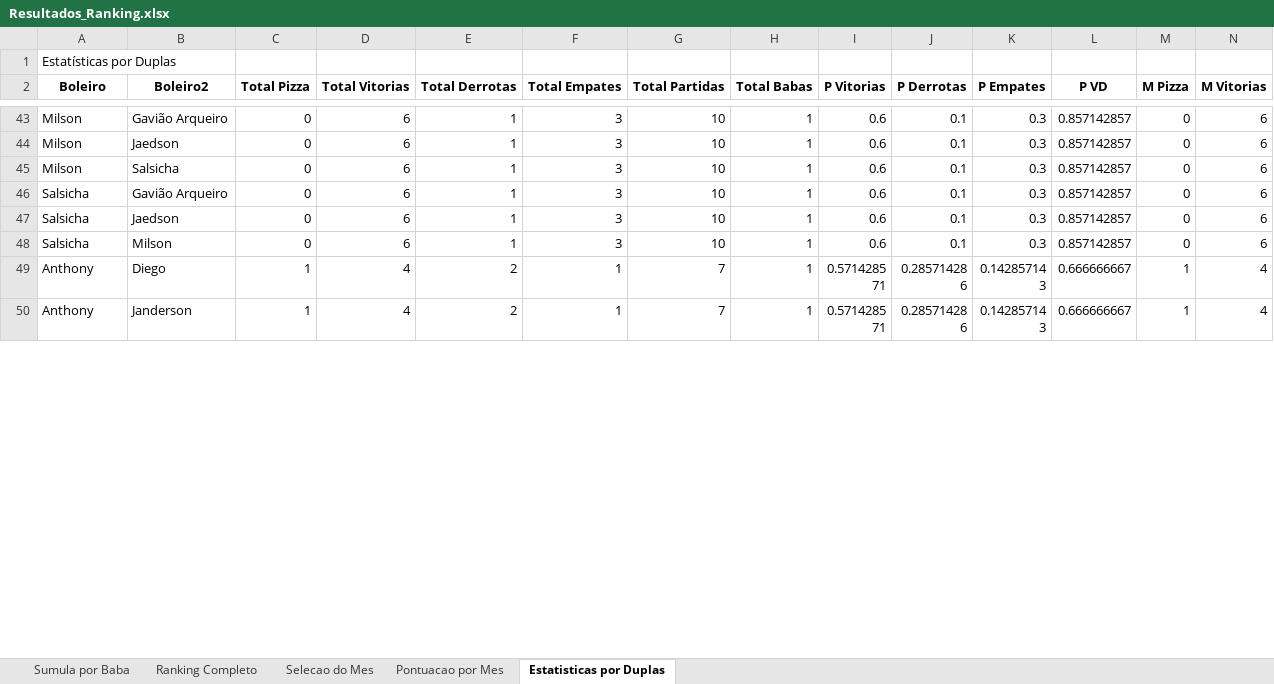
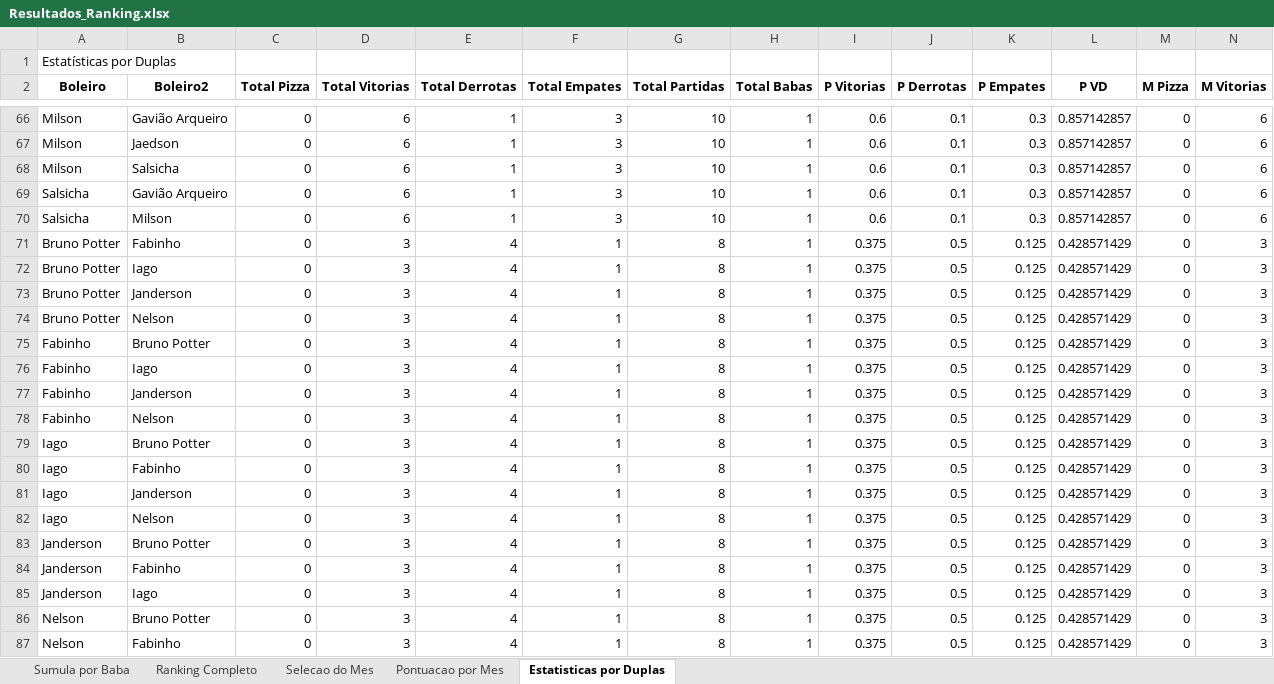
Before and after one commit to FlickFlash/associacao-futebol, an Excel workbook: Teste_1_Jogador_Completo/Resultados_Ranking.xlsx, sheet Estatisticas por Duplas, drawn as a sheet; only a part is shown, gaps mark what is left out; the shorter side is filled out with more unchanged rows; values as stored, in another font and other column widths than the file's, no borders; removed rows and columns are numbered as before the commit, all else as after; rows hold the shown columns only; the diff covers the shown part only; the diff names each change by its address in the sheet, - before the commit and + after, or states it on an @@ line.

```diff
--- a/Teste_1_Jogador_Completo/Resultados_Ranking.xlsx (sheet Estatisticas por Duplas)
+++ b/Teste_1_Jogador_Completo/Resultados_Ranking.xlsx (sheet Estatisticas por Duplas)
-row 47: Salsicha | Jaedson | 0 | 6 | 1 | 3 | 10 | 1 | 0.6 | 0.1 | 0.3 | 0.857142857 | 0 | 6
+row 71: Bruno Potter | Fabinho | 0 | 3 | 4 | 1 | 8 | 1 | 0.375 | 0.5 | 0.125 | 0.428571429 | 0 | 3
+row 72: Bruno Potter | Iago | 0 | 3 | 4 | 1 | 8 | 1 | 0.375 | 0.5 | 0.125 | 0.428571429 | 0 | 3
+row 73: Bruno Potter | Janderson | 0 | 3 | 4 | 1 | 8 | 1 | 0.375 | 0.5 | 0.125 | 0.428571429 | 0 | 3
+row 74: Bruno Potter | Nelson | 0 | 3 | 4 | 1 | 8 | 1 | 0.375 | 0.5 | 0.125 | 0.428571429 | 0 | 3
+row 75: Fabinho | Bruno Potter | 0 | 3 | 4 | 1 | 8 | 1 | 0.375 | 0.5 | 0.125 | 0.428571429 | 0 | 3
+row 76: Fabinho | Iago | 0 | 3 | 4 | 1 | 8 | 1 | 0.375 | 0.5 | 0.125 | 0.428571429 | 0 | 3
+row 77: Fabinho | Janderson | 0 | 3 | 4 | 1 | 8 | 1 | 0.375 | 0.5 | 0.125 | 0.428571429 | 0 | 3
+row 78: Fabinho | Nelson | 0 | 3 | 4 | 1 | 8 | 1 | 0.375 | 0.5 | 0.125 | 0.428571429 | 0 | 3
+row 79: Iago | Bruno Potter | 0 | 3 | 4 | 1 | 8 | 1 | 0.375 | 0.5 | 0.125 | 0.428571429 | 0 | 3
+row 80: Iago | Fabinho | 0 | 3 | 4 | 1 | 8 | 1 | 0.375 | 0.5 | 0.125 | 0.428571429 | 0 | 3
+row 81: Iago | Janderson | 0 | 3 | 4 | 1 | 8 | 1 | 0.375 | 0.5 | 0.125 | 0.428571429 | 0 | 3
+row 82: Iago | Nelson | 0 | 3 | 4 | 1 | 8 | 1 | 0.375 | 0.5 | 0.125 | 0.428571429 | 0 | 3
+row 83: Janderson | Bruno Potter | 0 | 3 | 4 | 1 | 8 | 1 | 0.375 | 0.5 | 0.125 | 0.428571429 | 0 | 3
+row 84: Janderson | Fabinho | 0 | 3 | 4 | 1 | 8 | 1 | 0.375 | 0.5 | 0.125 | 0.428571429 | 0 | 3
+row 85: Janderson | Iago | 0 | 3 | 4 | 1 | 8 | 1 | 0.375 | 0.5 | 0.125 | 0.428571429 | 0 | 3
+row 86: Nelson | Bruno Potter | 0 | 3 | 4 | 1 | 8 | 1 | 0.375 | 0.5 | 0.125 | 0.428571429 | 0 | 3
+row 87: Nelson | Fabinho | 0 | 3 | 4 | 1 | 8 | 1 | 0.375 | 0.5 | 0.125 | 0.428571429 | 0 | 3
```
Also changed, not shown: 83 added rows, 11 removed rows and 10 edited cells elsewhere in this sheet, sheet Sumula por Baba, sheet Pontuacao por Mes, sheet Ranking Completo, sheet Selecao do Mes, 1 other file.
